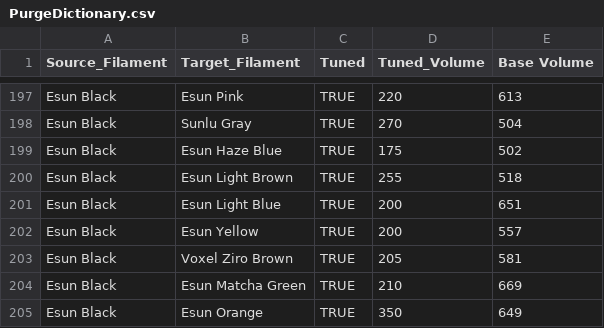
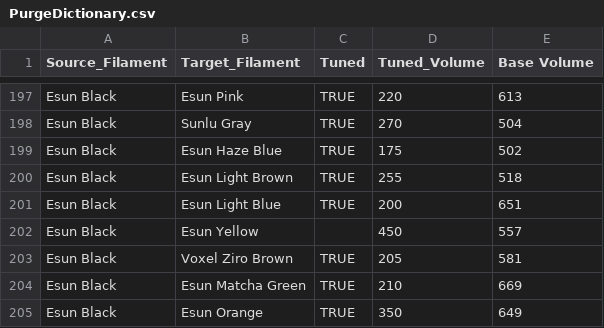
Before and after one commit to viceboy5/ScriptsAndTools, a CSV file: BambuScripts/libraries/PurgeDictionary.csv, drawn as a sheet; only a part is shown, gaps mark what is left out.

Commit message:
purge edits saving works now

```diff
--- a/BambuScripts/libraries/PurgeDictionary.csv
+++ b/BambuScripts/libraries/PurgeDictionary.csv
@@ -201,3 +201,3 @@ Esun Black,Esun Light Brown,TRUE,255,518
 Esun Black,Esun Light Blue,TRUE,200,651
-Esun Black,Esun Yellow,TRUE,200,557
+Esun Black,Esun Yellow,,450,557
 Esun Black,Voxel Ziro Brown,TRUE,205,581
```
Also changed, not shown: 1 other file.
